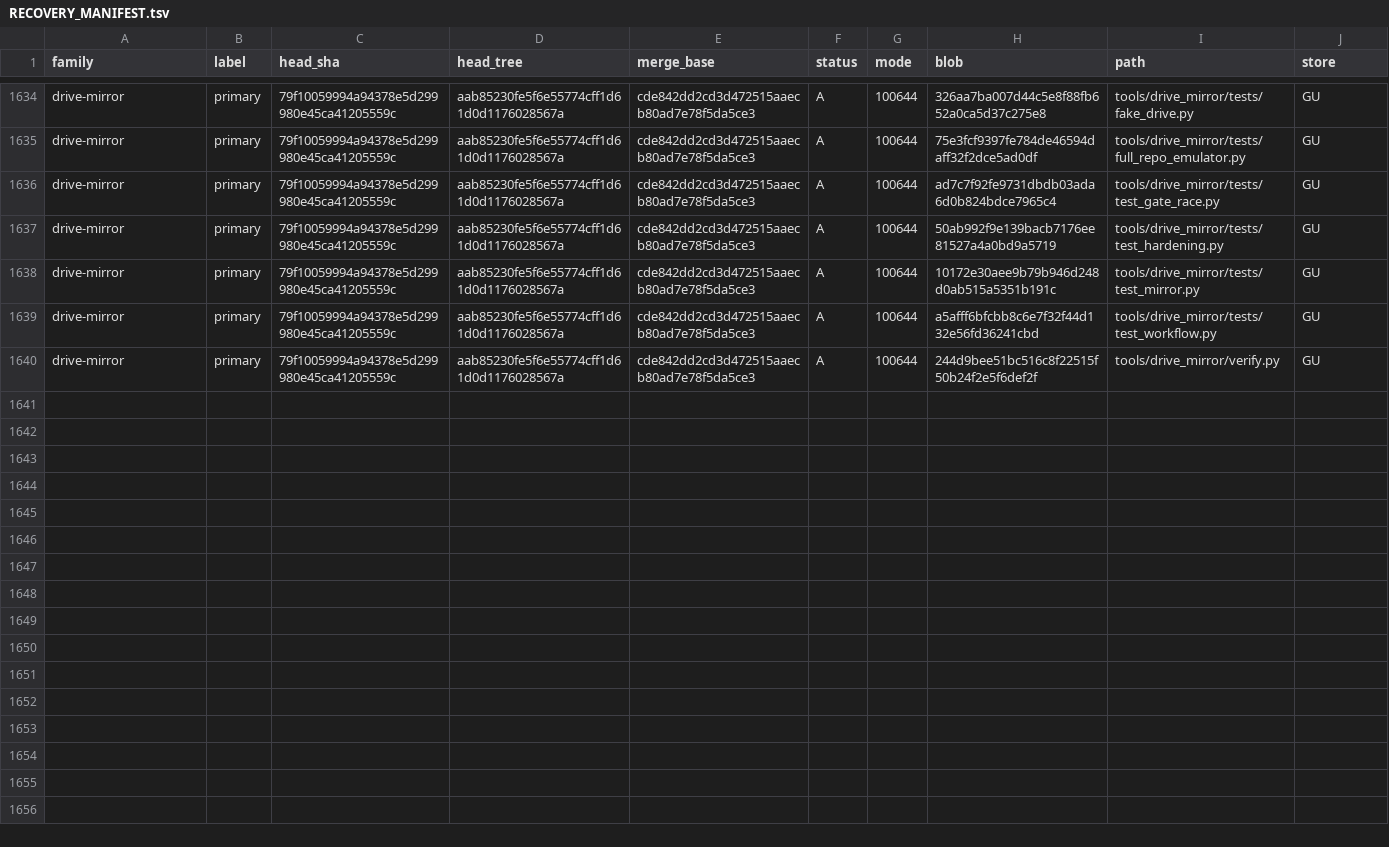
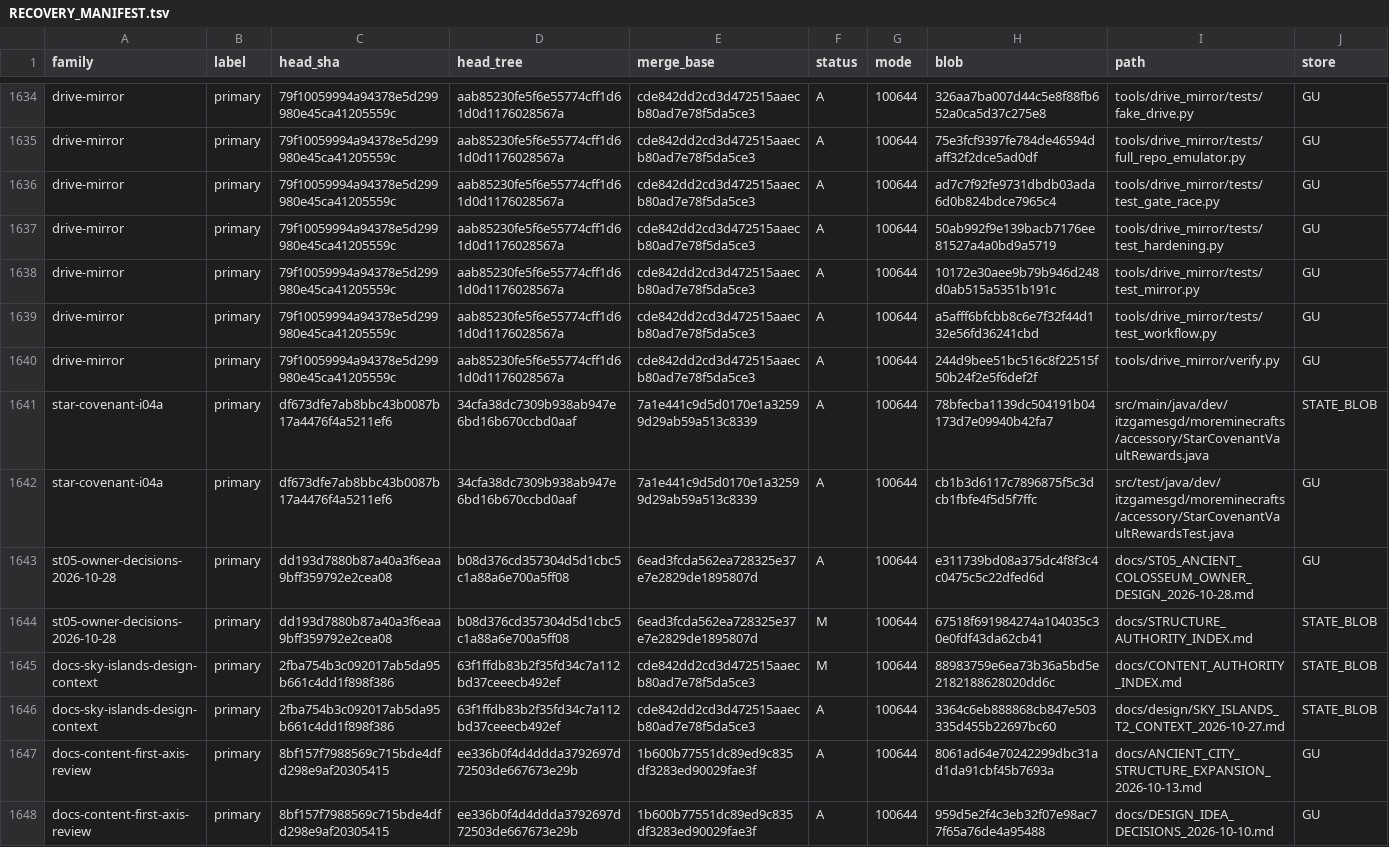
Before and after one commit to ItzGamesGD/MoreMinecrafts-Beta, a TSV file: inactive/RECOVERY_MANIFEST.tsv, drawn as a sheet; only a part is shown, gaps mark what is left out; the diff covers the shown part only; the diff names each change by its address in the sheet, - before the commit and + after, or states it on an @@ line.

```diff
--- a/inactive/RECOVERY_MANIFEST.tsv
+++ b/inactive/RECOVERY_MANIFEST.tsv
+row 1641: star-covenant-i04a | primary | df673dfe7ab8bbc43b0087b17a4476f4a5211ef6 | 34cfa38dc7309b938ab947e6bd16b670ccbd0aaf | 7a1e441c9d5d0170e1a32599d29ab59a513c8339 | A | 100644 | 78bfecba1139dc504191b04173d7e09940b42fa7 | src/main/java/dev/itzgamesgd/moreminecrafts/accessory/StarCovenantVaultRewards.java | STATE_BLOB
+row 1642: star-covenant-i04a | primary | df673dfe7ab8bbc43b0087b17a4476f4a5211ef6 | 34cfa38dc7309b938ab947e6bd16b670ccbd0aaf | 7a1e441c9d5d0170e1a32599d29ab59a513c8339 | A | 100644 | cb1b3d6117c7896875f5c3dcb1fbfe4f5d5f7ffc | src/test/java/dev/itzgamesgd/moreminecrafts/accessory/StarCovenantVaultRewardsTest.java | GU
+row 1643: st05-owner-decisions-2026-10-28 | primary | dd193d7880b87a40a3f6eaa9bff359792e2cea08 | b08d376cd357304d5d1cbc5c1a88a6e700a5ff08 | 6ead3fcda562ea728325e37e7e2829de1895807d | A | 100644 | e311739bd08a375dc4f8f3c4c0475c5c22dfed6d | docs/ST05_ANCIENT_COLOSSEUM_OWNER_DESIGN_2026-10-28.md | GU
+row 1644: st05-owner-decisions-2026-10-28 | primary | dd193d7880b87a40a3f6eaa9bff359792e2cea08 | b08d376cd357304d5d1cbc5c1a88a6e700a5ff08 | 6ead3fcda562ea728325e37e7e2829de1895807d | M | 100644 | 67518f691984274a104035c30e0fdf43da62cb41 | docs/STRUCTURE_AUTHORITY_INDEX.md | STATE_BLOB
+row 1645: docs-sky-islands-design-context | primary | 2fba754b3c092017ab5da95b661c4dd1f898f386 | 63f1ffdb83b2f35fd34c7a112bd37ceeecb492ef | cde842dd2cd3d472515aaecb80ad7e78f5da5ce3 | M | 100644 | 88983759e6ea73b36a5bd5e2182188628020dd6c | docs/CONTENT_AUTHORITY_INDEX.md | STATE_BLOB
+row 1646: docs-sky-islands-design-context | primary | 2fba754b3c092017ab5da95b661c4dd1f898f386 | 63f1ffdb83b2f35fd34c7a112bd37ceeecb492ef | cde842dd2cd3d472515aaecb80ad7e78f5da5ce3 | A | 100644 | 3364c6eb888868cb847e503335d455b22697bc60 | docs/design/SKY_ISLANDS_T2_CONTEXT_2026-10-27.md | STATE_BLOB
+row 1647: docs-content-first-axis-review | primary | 8bf157f7988569c715bde4dfd298e9af20305415 | ee336b0f4d4ddda3792697d72503de667673e29b | 1b600b77551dc89ed9c835df3283ed90029fae3f | A | 100644 | 8061ad64e70242299dbc31ad1da91cbf45b7693a | docs/ANCIENT_CITY_STRUCTURE_EXPANSION_2026-10-13.md | GU
+row 1648: docs-content-first-axis-review | primary | 8bf157f7988569c715bde4dfd298e9af20305415 | ee336b0f4d4ddda3792697d72503de667673e29b | 1b600b77551dc89ed9c835df3283ed90029fae3f | A | 100644 | 959d5e2f4c3eb32f07e98ac77f65a76de4a95488 | docs/DESIGN_IDEA_DECISIONS_2026-10-10.md | GU
```
Also changed, not shown: 7 added rows elsewhere in this file, inactive/MANIFEST.tsv, 8 other files.
